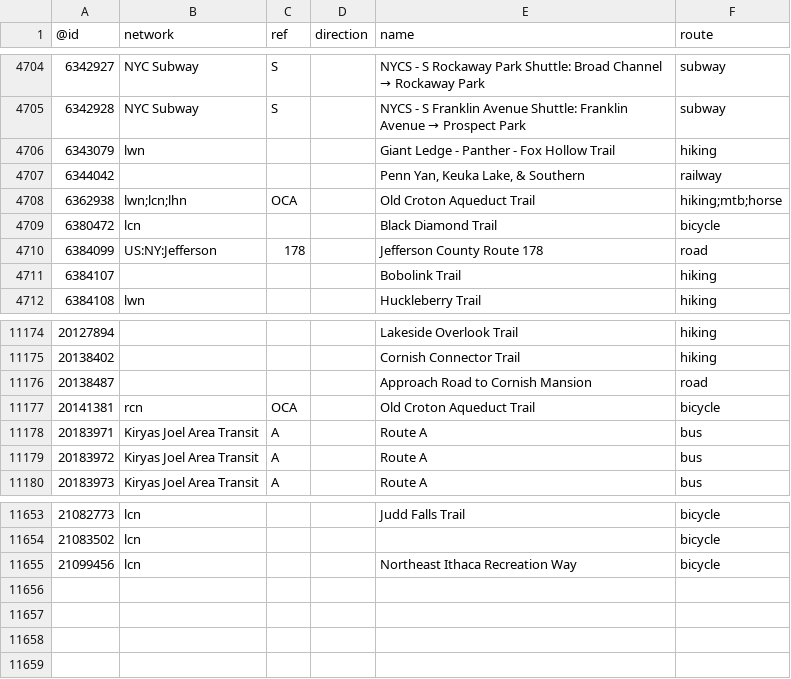
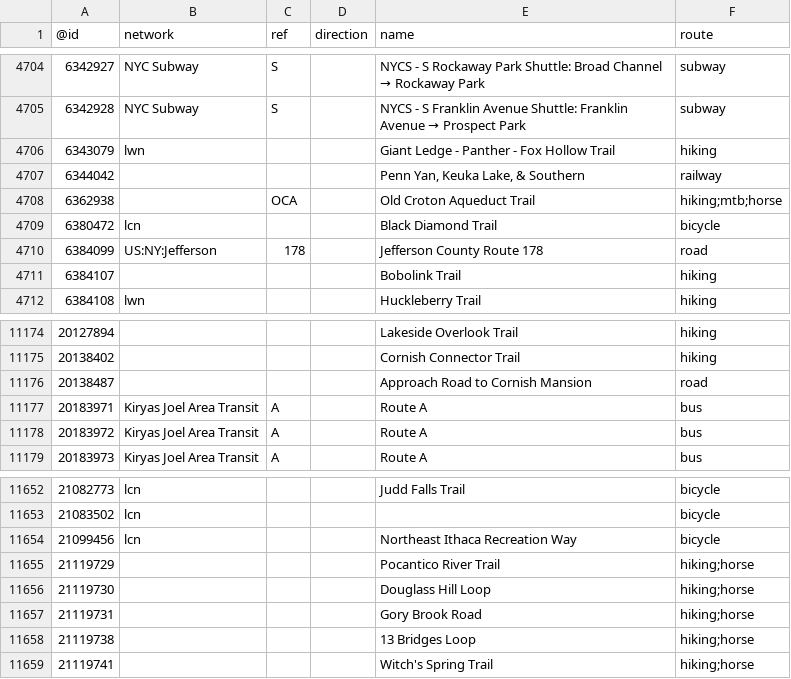
Before and after one commit to nickrsan/osm-us-route-relation-changes, a TSV file: tsv/routes_US-NY.tsv, drawn as a sheet; only a part is shown, gaps mark what is left out.

```diff
--- a/tsv/routes_US-NY.tsv
+++ b/tsv/routes_US-NY.tsv
@@ -4707,3 +4707,3 @@
 6344042				"Penn Yan, Keuka Lake, & Southern"	railway
-6362938	lwn;lcn;lhn	OCA		Old Croton Aqueduct Trail	hiking;mtb;horse
+6362938		OCA		Old Croton Aqueduct Trail	hiking;mtb;horse
 6380472	lcn			Black Diamond Trail	bicycle
@@ -11176,3 +11176,2 @@
 20138487				Approach Road to Cornish Mansion	road
-20141381	rcn	OCA		Old Croton Aqueduct Trail	bicycle
 20183971	Kiryas Joel Area Transit	A		Route A	bus
@@ -11655 +11654,6 @@
 21099456	lcn			Northeast Ithaca Recreation Way	bicycle
+21119729				Pocantico River Trail	hiking;horse
+21119730				Douglass Hill Loop	hiking;horse
+21119731				Gory Brook Road	hiking;horse
+21119738				13 Bridges Loop	hiking;horse
+21119741				Witch's Spring Trail	hiking;horse
```
Also changed, not shown: tsv/routes_US-MA.tsv, tsv/routes_US-OK.tsv, 1 other file.
